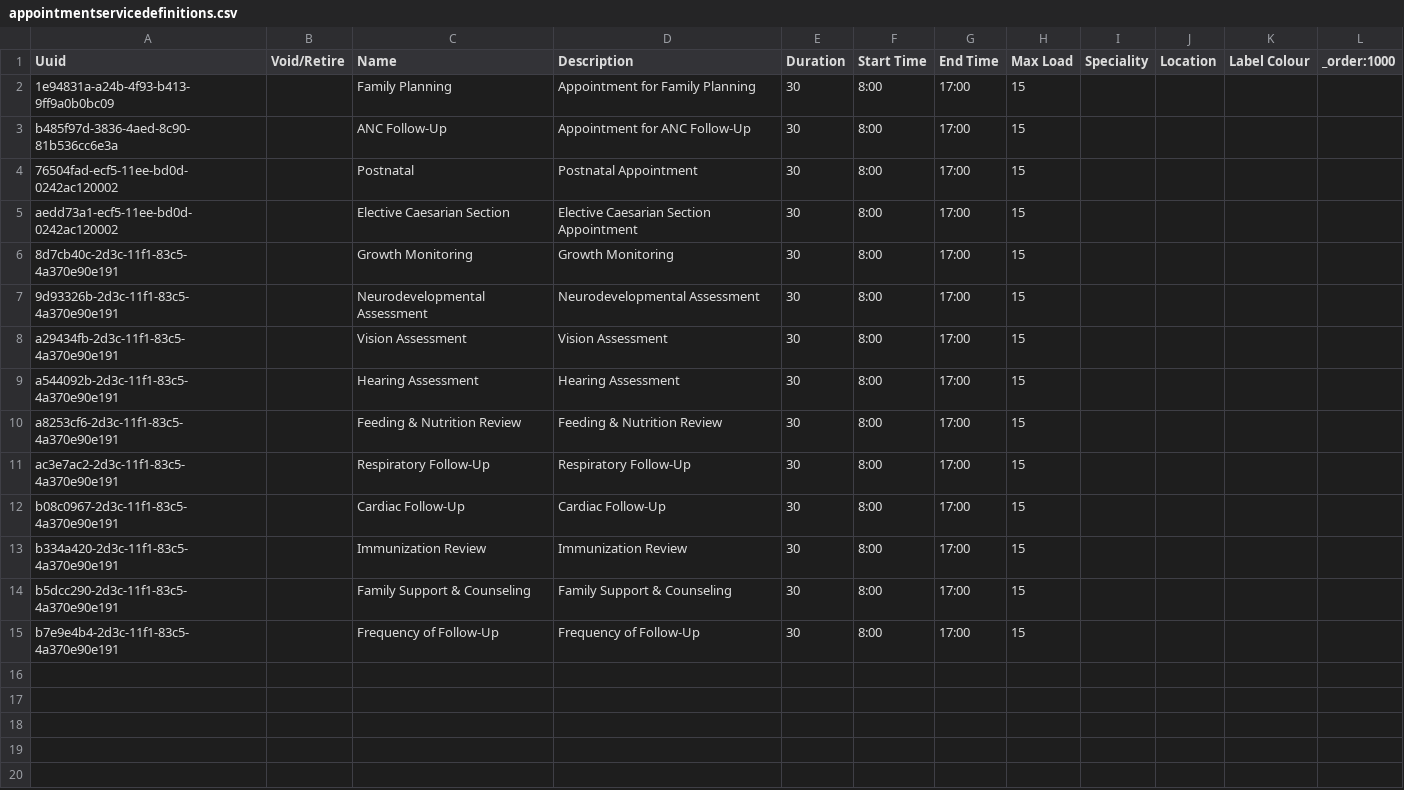
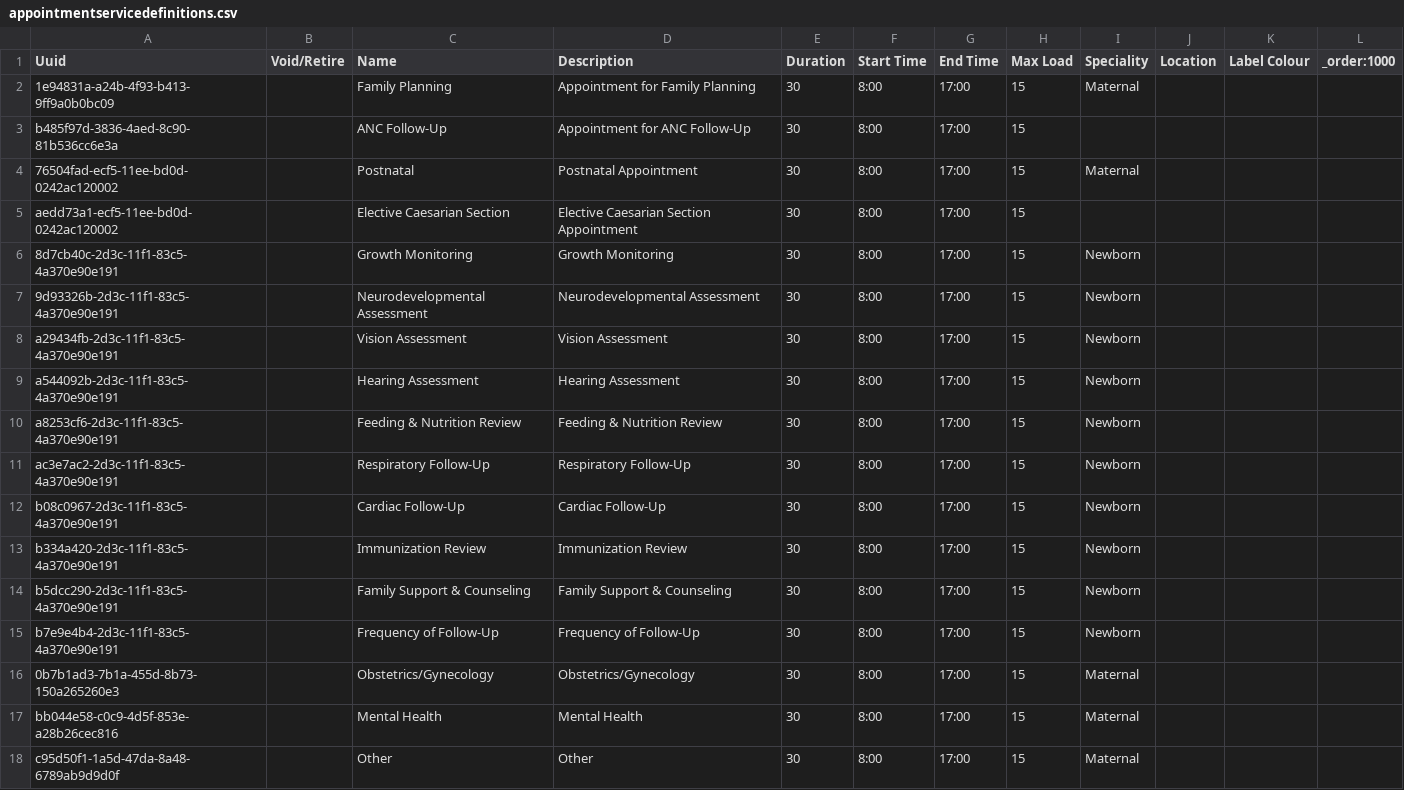
Before and after one commit to PIH/openmrs-config-pihsl, a CSV file: configuration/appointmentservicedefinitions/appointmentservicedefinitions.csv, drawn as a sheet.

Commit message:
SL-1363 Add additional maternal appointment services + add speciality to appointment services

```diff
--- a/configuration/appointmentservicedefinitions/appointmentservicedefinitions.csv
+++ b/configuration/appointmentservicedefinitions/appointmentservicedefinitions.csv
@@ -1,15 +1,18 @@
 Uuid,Void/Retire,Name,Description,Duration,Start Time,End Time,Max Load,Speciality,Location,Label Colour,_order:1000
-1e94831a-a24b-4f93-b413-9ff9a0b0bc09,,Family Planning,Appointment for Family Planning,30,8:00,17:00,15,,,,
+1e94831a-a24b-4f93-b413-9ff9a0b0bc09,,Family Planning,Appointment for Family Planning,30,8:00,17:00,15,Maternal,,,
 b485f97d-3836-4aed-8c90-81b536cc6e3a,,ANC Follow-Up,Appointment for ANC Follow-Up,30,8:00,17:00,15,,,,
-76504fad-ecf5-11ee-bd0d-0242ac120002,,Postnatal,Postnatal Appointment,30,8:00,17:00,15,,,,
+76504fad-ecf5-11ee-bd0d-0242ac120002,,Postnatal,Postnatal Appointment,30,8:00,17:00,15,Maternal,,,
 aedd73a1-ecf5-11ee-bd0d-0242ac120002,,Elective Caesarian Section,Elective Caesarian Section Appointment,30,8:00,17:00,15,,,,
-8d7cb40c-2d3c-11f1-83c5-4a370e90e191,,Growth Monitoring,Growth Monitoring,30,8:00,17:00,15,,,,
-9d93326b-2d3c-11f1-83c5-4a370e90e191,,Neurodevelopmental Assessment,Neurodevelopmental Assessment,30,8:00,17:00,15,,,,
-a29434fb-2d3c-11f1-83c5-4a370e90e191,,Vision Assessment,Vision Assessment,30,8:00,17:00,15,,,,
-a544092b-2d3c-11f1-83c5-4a370e90e191,,Hearing Assessment,Hearing Assessment,30,8:00,17:00,15,,,,
-a8253cf6-2d3c-11f1-83c5-4a370e90e191,,Feeding & Nutrition Review,Feeding & Nutrition Review,30,8:00,17:00,15,,,,
-ac3e7ac2-2d3c-11f1-83c5-4a370e90e191,,Respiratory Follow-Up,Respiratory Follow-Up,30,8:00,17:00,15,,,,
-b08c0967-2d3c-11f1-83c5-4a370e90e191,,Cardiac Follow-Up,Cardiac Follow-Up,30,8:00,17:00,15,,,,
-b334a420-2d3c-11f1-83c5-4a370e90e191,,Immunization Review,Immunization Review,30,8:00,17:00,15,,,,
-b5dcc290-2d3c-11f1-83c5-4a370e90e191,,Family Support & Counseling,Family Support & Counseling,30,8:00,17:00,15,,,,
-b7e9e4b4-2d3c-11f1-83c5-4a370e90e191,,Frequency of Follow-Up,Frequency of Follow-Up,30,8:00,17:00,15,,,,
+8d7cb40c-2d3c-11f1-83c5-4a370e90e191,,Growth Monitoring,Growth Monitoring,30,8:00,17:00,15,Newborn,,,
+9d93326b-2d3c-11f1-83c5-4a370e90e191,,Neurodevelopmental Assessment,Neurodevelopmental Assessment,30,8:00,17:00,15,Newborn,,,
+a29434fb-2d3c-11f1-83c5-4a370e90e191,,Vision Assessment,Vision Assessment,30,8:00,17:00,15,Newborn,,,
+a544092b-2d3c-11f1-83c5-4a370e90e191,,Hearing Assessment,Hearing Assessment,30,8:00,17:00,15,Newborn,,,
+a8253cf6-2d3c-11f1-83c5-4a370e90e191,,Feeding & Nutrition Review,Feeding & Nutrition Review,30,8:00,17:00,15,Newborn,,,
+ac3e7ac2-2d3c-11f1-83c5-4a370e90e191,,Respiratory Follow-Up,Respiratory Follow-Up,30,8:00,17:00,15,Newborn,,,
+b08c0967-2d3c-11f1-83c5-4a370e90e191,,Cardiac Follow-Up,Cardiac Follow-Up,30,8:00,17:00,15,Newborn,,,
+b334a420-2d3c-11f1-83c5-4a370e90e191,,Immunization Review,Immunization Review,30,8:00,17:00,15,Newborn,,,
+b5dcc290-2d3c-11f1-83c5-4a370e90e191,,Family Support & Counseling,Family Support & Counseling,30,8:00,17:00,15,Newborn,,,
+b7e9e4b4-2d3c-11f1-83c5-4a370e90e191,,Frequency of Follow-Up,Frequency of Follow-Up,30,8:00,17:00,15,Newborn,,,
+0b7b1ad3-7b1a-455d-8b73-150a265260e3,,Obstetrics/Gynecology,Obstetrics/Gynecology,30,8:00,17:00,15,Maternal,,,
+bb044e58-c0c9-4d5f-853e-a28b26cec816,,Mental Health,Mental Health,30,8:00,17:00,15,Maternal,,,
+c95d50f1-1a5d-47da-8a48-6789ab9d9d0f,,Other,Other,30,8:00,17:00,15,Maternal,,,
```
Also changed, not shown: 1 other file.
